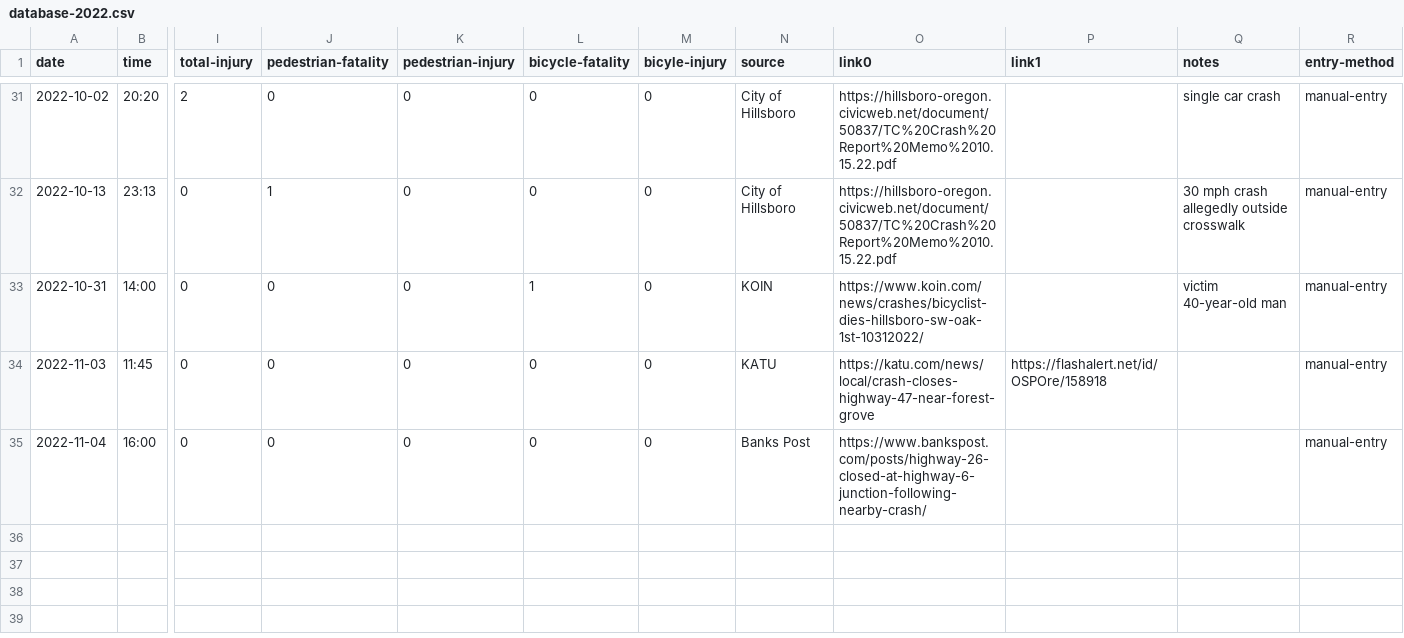
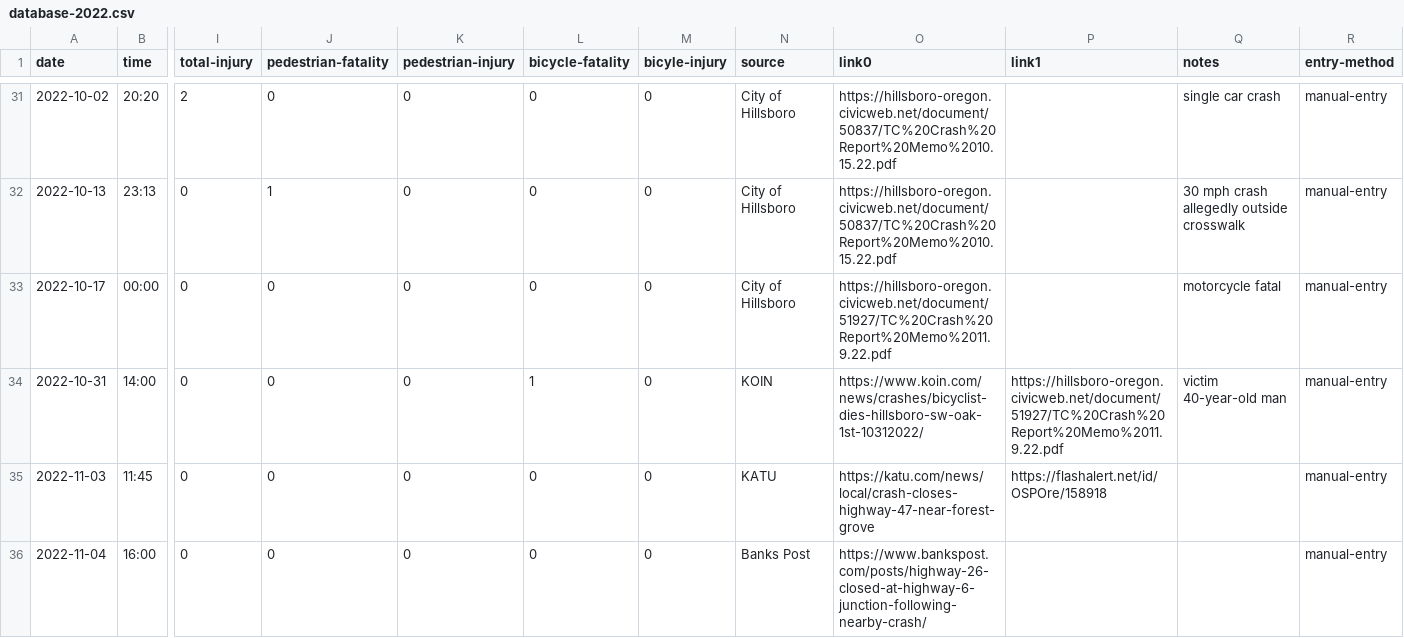
Before and after one commit to barker29/hillsboro-crashes, a CSV file: collected-data/database-2022.csv, drawn as a sheet; only a part is shown, gaps mark what is left out; addresses are those after the commit; rows hold the shown columns only; the diff names each change by its address in the sheet, - before the commit and + after, or states it on an @@ line.

Commit message:
Update data from November Hillsboro Transporation Committee report

```diff
--- a/collected-data/database-2022.csv
+++ b/collected-data/database-2022.csv
+row 33: 2022-10-17 | 00:00 | 0 | 0 | 0 | 0 | 0 | City of Hillsboro | https://hillsboro-oregon.civicweb.net/document/51927/TC%20Crash%20Report%20Memo%2011.9.22.pdf |  | motorcycle fatal | manual-entry
-P34 (link1): (empty)
+P34 (link1): https://hillsboro-oregon.civicweb.net/document/51927/TC%20Crash%20Report%20Memo%2011.9.22.pdf
```
Also changed, not shown: 2 other files.
